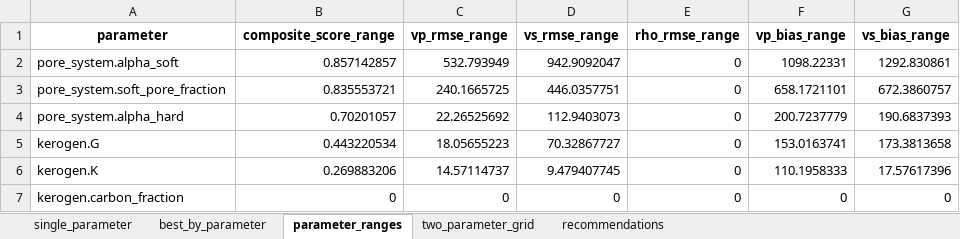
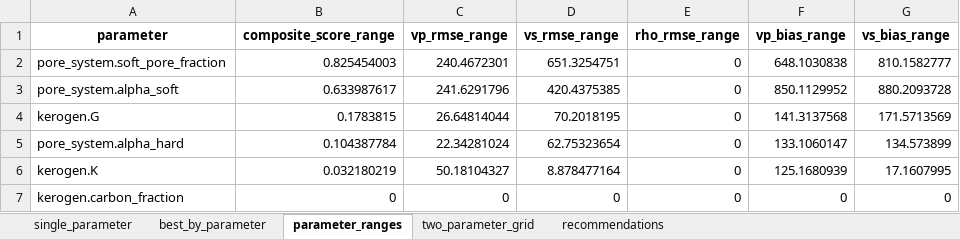
Before and after one commit to GeoHydrocarbon/shale_oil_rp, an Excel workbook: rockphypy-main/data/Jorlin/sensitivity_summary.xlsx, sheet parameter_ranges, drawn as a sheet; values as stored, in another font and other column widths than the file's, no borders; removed rows and columns are numbered as before the commit, all else as after; the diff names each change by its address in the sheet, - before the commit and + after, or states it on an @@ line.

```diff
--- a/rockphypy-main/data/Jorlin/sensitivity_summary.xlsx (sheet parameter_ranges)
+++ b/rockphypy-main/data/Jorlin/sensitivity_summary.xlsx (sheet parameter_ranges)
-row 2: pore_system.alpha_soft | 0.857142857 | 532.793949 | 942.9092047 | 0 | 1098.22331 | 1292.830861
-B2 (composite_score_range): 0.835553721
+B2 (composite_score_range): 0.825454003
-C2 (vp_rmse_range): 240.1665725
+C2 (vp_rmse_range): 240.4672301
-D2 (vs_rmse_range): 446.0357751
+D2 (vs_rmse_range): 651.3254751
-F2 (vp_bias_range): 658.1721101
+F2 (vp_bias_range): 648.1030838
-G2 (vs_bias_range): 672.3860757
+G2 (vs_bias_range): 810.1582777
-row 4: pore_system.alpha_hard | 0.70201057 | 22.26525692 | 112.9403073 | 0 | 200.7237779 | 190.6837393
+row 3: pore_system.alpha_soft | 0.633987617 | 241.6291796 | 420.4375385 | 0 | 850.1129952 | 880.2093728
-B4 (composite_score_range): 0.443220534
+B4 (composite_score_range): 0.1783815
-C4 (vp_rmse_range): 18.05655223
+C4 (vp_rmse_range): 26.64814044
-D4 (vs_rmse_range): 70.32867727
+D4 (vs_rmse_range): 70.2018195
-F4 (vp_bias_range): 153.0163741
+F4 (vp_bias_range): 141.3137568
-G4 (vs_bias_range): 173.3813658
+G4 (vs_bias_range): 171.5713569
+row 5: pore_system.alpha_hard | 0.104387784 | 22.34281024 | 62.75323654 | 0 | 133.1060147 | 134.573899
-B6 (composite_score_range): 0.269883206
+B6 (composite_score_range): 0.032180219
-C6 (vp_rmse_range): 14.57114737
+C6 (vp_rmse_range): 50.18104327
-D6 (vs_rmse_range): 9.479407745
+D6 (vs_rmse_range): 8.878477164
-F6 (vp_bias_range): 110.1958333
+F6 (vp_bias_range): 125.1680939
-G6 (vs_bias_range): 17.57617396
+G6 (vs_bias_range): 17.1607995
```
Also changed, not shown: sheet two_parameter_grid, sheet single_parameter, sheet best_by_parameter, sheet recommendations, rockphypy-main/data/Jorlin/fracture_sensitivity.xlsx, 25 other files.
